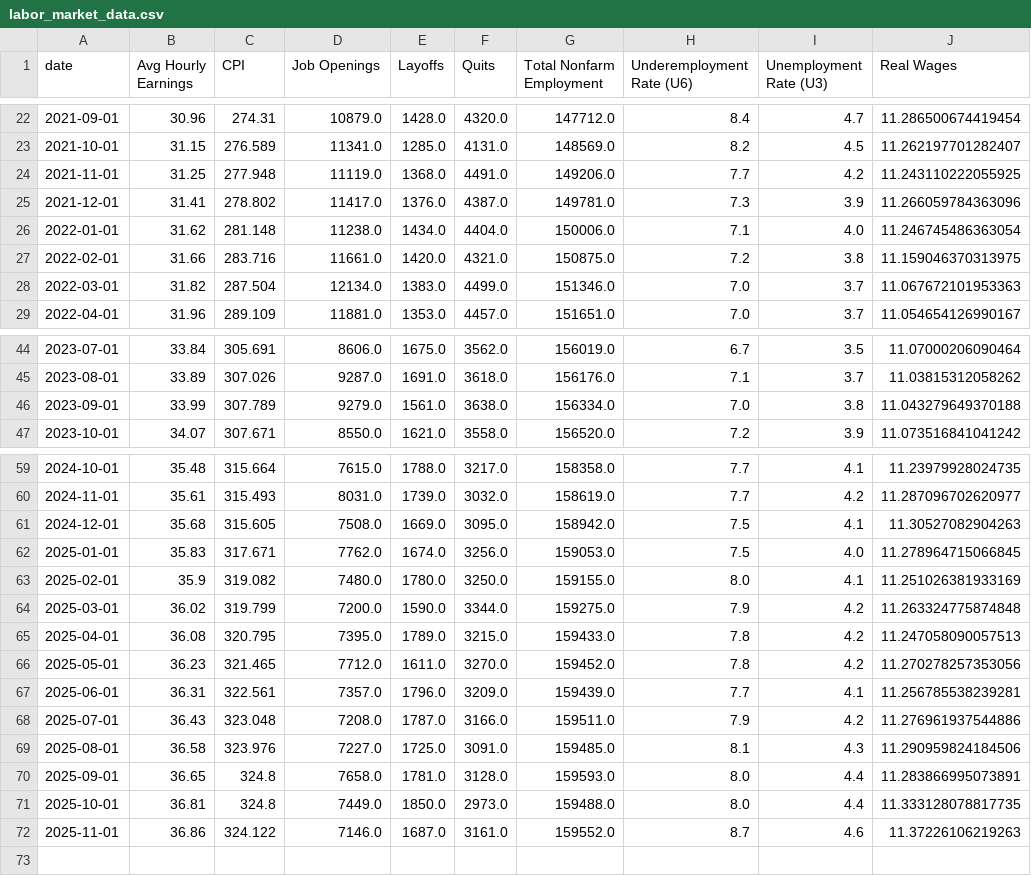
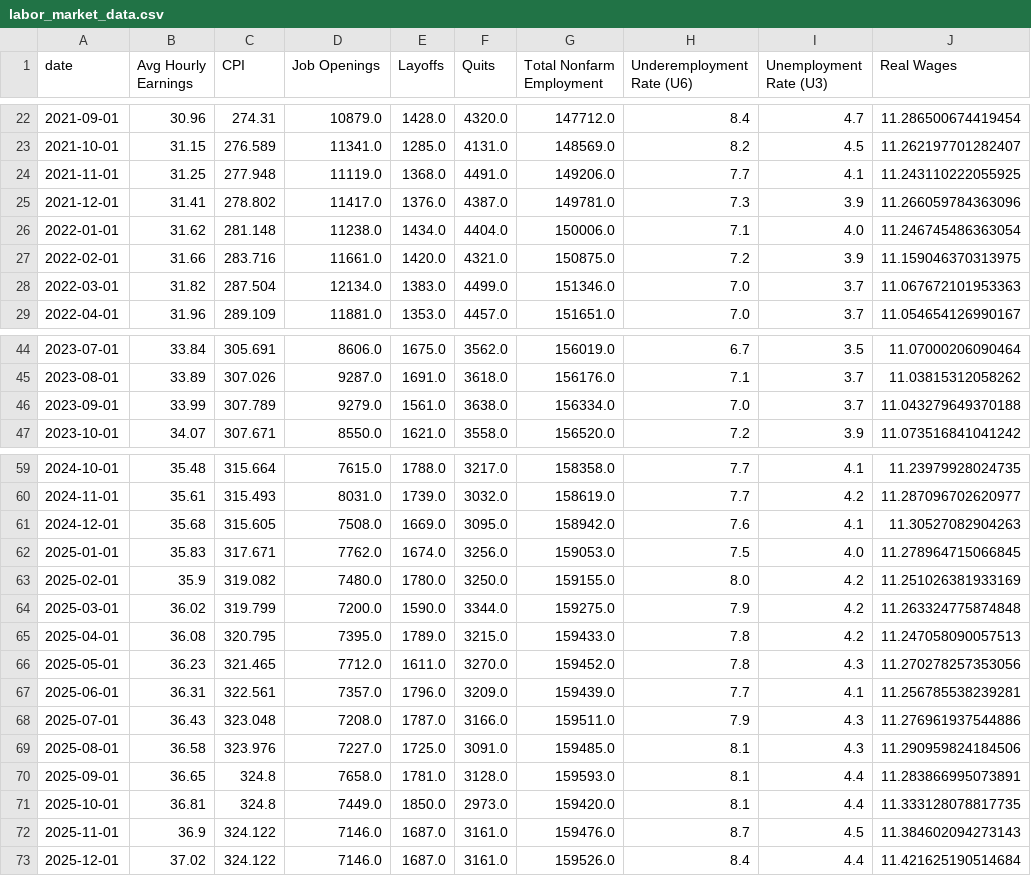
Before and after one commit to mrwizardmangit/ECON8320SemesterProject, a CSV file: labor_market_data.csv, drawn as a sheet; only a part is shown, gaps mark what is left out; the diff covers the shown part only.

```diff
--- a/labor_market_data.csv
+++ b/labor_market_data.csv
@@ -23,6 +23,6 @@ date,Avg Hourly Earnings,CPI,Job Openings,Layoffs,Quits,Total Nonfarm Employment
 2021-10-01,31.15,276.589,11341.0,1285.0,4131.0,148569.0,8.2,4.5,11.262197701282407
-2021-11-01,31.25,277.948,11119.0,1368.0,4491.0,149206.0,7.7,4.2,11.243110222055925
+2021-11-01,31.25,277.948,11119.0,1368.0,4491.0,149206.0,7.7,4.1,11.243110222055925
 2021-12-01,31.41,278.802,11417.0,1376.0,4387.0,149781.0,7.3,3.9,11.266059784363096
 2022-01-01,31.62,281.148,11238.0,1434.0,4404.0,150006.0,7.1,4.0,11.246745486363054
-2022-02-01,31.66,283.716,11661.0,1420.0,4321.0,150875.0,7.2,3.8,11.159046370313975
+2022-02-01,31.66,283.716,11661.0,1420.0,4321.0,150875.0,7.2,3.9,11.159046370313975
 2022-03-01,31.82,287.504,12134.0,1383.0,4499.0,151346.0,7.0,3.7,11.067672101953363
@@ -45,3 +45,3 @@ date,Avg Hourly Earnings,CPI,Job Openings,Layoffs,Quits,Total Nonfarm Employment
 2023-08-01,33.89,307.026,9287.0,1691.0,3618.0,156176.0,7.1,3.7,11.03815312058262
-2023-09-01,33.99,307.789,9279.0,1561.0,3638.0,156334.0,7.0,3.8,11.043279649370188
+2023-09-01,33.99,307.789,9279.0,1561.0,3638.0,156334.0,7.0,3.7,11.043279649370188
 2023-10-01,34.07,307.671,8550.0,1621.0,3558.0,156520.0,7.2,3.9,11.073516841041242
@@ -60,13 +60,14 @@ date,Avg Hourly Earnings,CPI,Job Openings,Layoffs,Quits,Total Nonfarm Employment
 2024-11-01,35.61,315.493,8031.0,1739.0,3032.0,158619.0,7.7,4.2,11.287096702620977
-2024-12-01,35.68,315.605,7508.0,1669.0,3095.0,158942.0,7.5,4.1,11.30527082904263
+2024-12-01,35.68,315.605,7508.0,1669.0,3095.0,158942.0,7.6,4.1,11.30527082904263
 2025-01-01,35.83,317.671,7762.0,1674.0,3256.0,159053.0,7.5,4.0,11.278964715066845
-2025-02-01,35.9,319.082,7480.0,1780.0,3250.0,159155.0,8.0,4.1,11.251026381933169
+2025-02-01,35.9,319.082,7480.0,1780.0,3250.0,159155.0,8.0,4.2,11.251026381933169
 2025-03-01,36.02,319.799,7200.0,1590.0,3344.0,159275.0,7.9,4.2,11.263324775874848
 2025-04-01,36.08,320.795,7395.0,1789.0,3215.0,159433.0,7.8,4.2,11.247058090057513
-2025-05-01,36.23,321.465,7712.0,1611.0,3270.0,159452.0,7.8,4.2,11.270278257353056
+2025-05-01,36.23,321.465,7712.0,1611.0,3270.0,159452.0,7.8,4.3,11.270278257353056
 2025-06-01,36.31,322.561,7357.0,1796.0,3209.0,159439.0,7.7,4.1,11.256785538239281
-2025-07-01,36.43,323.048,7208.0,1787.0,3166.0,159511.0,7.9,4.2,11.276961937544886
+2025-07-01,36.43,323.048,7208.0,1787.0,3166.0,159511.0,7.9,4.3,11.276961937544886
 2025-08-01,36.58,323.976,7227.0,1725.0,3091.0,159485.0,8.1,4.3,11.290959824184506
-2025-09-01,36.65,324.8,7658.0,1781.0,3128.0,159593.0,8.0,4.4,11.283866995073891
-2025-10-01,36.81,324.8,7449.0,1850.0,2973.0,159488.0,8.0,4.4,11.333128078817735
-2025-11-01,36.86,324.122,7146.0,1687.0,3161.0,159552.0,8.7,4.6,11.37226106219263
+2025-09-01,36.65,324.8,7658.0,1781.0,3128.0,159593.0,8.1,4.4,11.283866995073891
+2025-10-01,36.81,324.8,7449.0,1850.0,2973.0,159420.0,8.1,4.4,11.333128078817735
+2025-11-01,36.9,324.122,7146.0,1687.0,3161.0,159476.0,8.7,4.5,11.384602094273143
+2025-12-01,37.02,324.122,7146.0,1687.0,3161.0,159526.0,8.4,4.4,11.421625190514684
```
Also changed, not shown: 1 edited cell elsewhere in this file.
